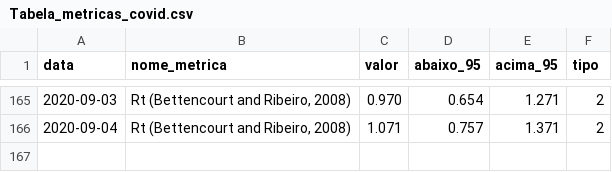
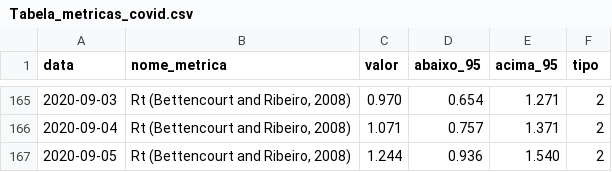
Before and after one commit to Mcamilo/covid19-puc-dashboard, a CSV file: Covid_data/Tabela_metricas_covid.csv, drawn as a sheet; only a part is shown, gaps mark what is left out.

```diff
--- a/Covid_data/Tabela_metricas_covid.csv
+++ b/Covid_data/Tabela_metricas_covid.csv
@@ -166 +166,2 @@ data,nome_metrica,valor,abaixo_95,acima_95,tipo
 2020-09-04,"Rt (Bettencourt and Ribeiro, 2008)",1.071,0.757,1.371,2
+2020-09-05,"Rt (Bettencourt and Ribeiro, 2008)",1.244,0.936,1.540,2
```
Also changed, not shown: Covid_data/Tabela_dados_covid.csv, Covid_data/Tabela_dados_covid_forecast.csv.
